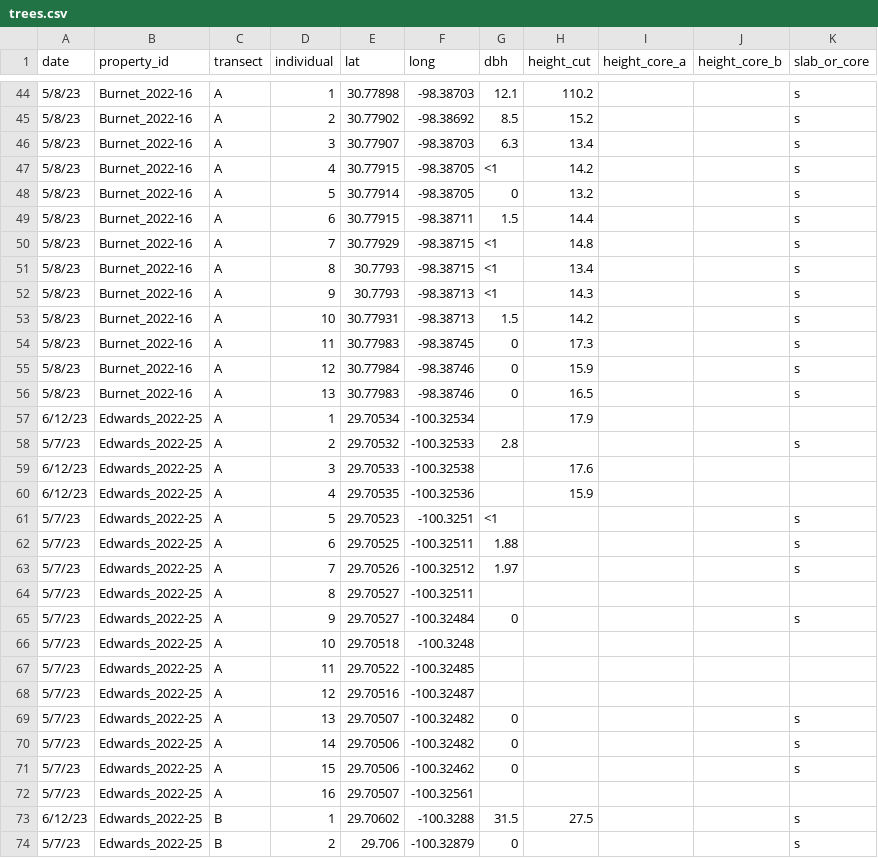
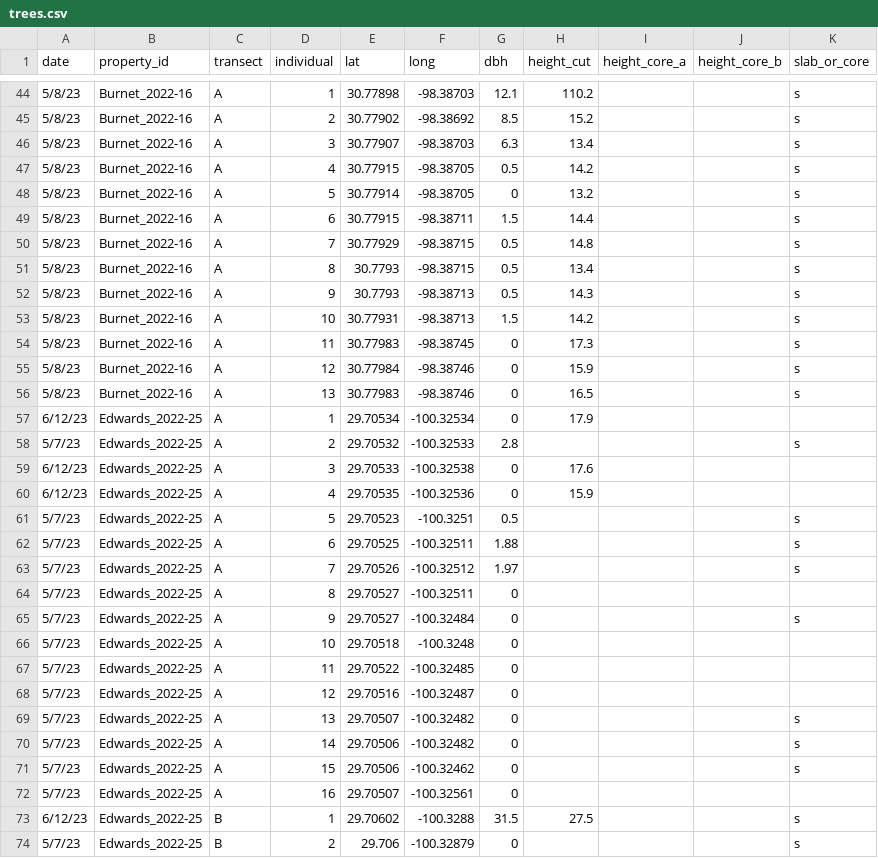
Before and after one commit to schwilklab/juniperus-ashei-age-structure, a CSV file: data/trees.csv, drawn as a sheet; only a part is shown, gaps mark what is left out; the diff covers the shown part only.

```diff
--- a/data/trees.csv
+++ b/data/trees.csv
@@ -46,8 +46,8 @@ date,property_id,transect,individual,lat,long,dbh,height_cut,height_core_a,heigh
 5/8/23,Burnet_2022-16,A,3,30.77907,-98.38703,6.3,13.4,,,s
-5/8/23,Burnet_2022-16,A,4,30.77915,-98.38705,<1,14.2,,,s
+5/8/23,Burnet_2022-16,A,4,30.77915,-98.38705,0.5,14.2,,,s
 5/8/23,Burnet_2022-16,A,5,30.77914,-98.38705,0,13.2,,,s
 5/8/23,Burnet_2022-16,A,6,30.77915,-98.38711,1.5,14.4,,,s
-5/8/23,Burnet_2022-16,A,7,30.77929,-98.38715,<1,14.8,,,s
-5/8/23,Burnet_2022-16,A,8,30.7793,-98.38715,<1,13.4,,,s
-5/8/23,Burnet_2022-16,A,9,30.7793,-98.38713,<1,14.3,,,s
+5/8/23,Burnet_2022-16,A,7,30.77929,-98.38715,0.5,14.8,,,s
+5/8/23,Burnet_2022-16,A,8,30.7793,-98.38715,0.5,13.4,,,s
+5/8/23,Burnet_2022-16,A,9,30.7793,-98.38713,0.5,14.3,,,s
 5/8/23,Burnet_2022-16,A,10,30.77931,-98.38713,1.5,14.2,,,s
@@ -56,14 +56,14 @@ date,property_id,transect,individual,lat,long,dbh,height_cut,height_core_a,heigh
 5/8/23,Burnet_2022-16,A,13,30.77983,-98.38746,0,16.5,,,s
-6/12/23,Edwards_2022-25,A,1,29.70534,-100.32534,,17.9,,,
+6/12/23,Edwards_2022-25,A,1,29.70534,-100.32534,0,17.9,,,
 5/7/23,Edwards_2022-25,A,2,29.70532,-100.32533,2.8,,,,s
-6/12/23,Edwards_2022-25,A,3,29.70533,-100.32538,,17.6,,,
-6/12/23,Edwards_2022-25,A,4,29.70535,-100.32536,,15.9,,,
-5/7/23,Edwards_2022-25,A,5,29.70523,-100.3251,<1,,,,s
+6/12/23,Edwards_2022-25,A,3,29.70533,-100.32538,0,17.6,,,
+6/12/23,Edwards_2022-25,A,4,29.70535,-100.32536,0,15.9,,,
+5/7/23,Edwards_2022-25,A,5,29.70523,-100.3251,0.5,,,,s
 5/7/23,Edwards_2022-25,A,6,29.70525,-100.32511,1.88,,,,s
 5/7/23,Edwards_2022-25,A,7,29.70526,-100.32512,1.97,,,,s
-5/7/23,Edwards_2022-25,A,8,29.70527,-100.32511,,,,,
+5/7/23,Edwards_2022-25,A,8,29.70527,-100.32511,0,,,,
 5/7/23,Edwards_2022-25,A,9,29.70527,-100.32484,0,,,,s
-5/7/23,Edwards_2022-25,A,10,29.70518,-100.3248,,,,,
-5/7/23,Edwards_2022-25,A,11,29.70522,-100.32485,,,,,
-5/7/23,Edwards_2022-25,A,12,29.70516,-100.32487,,,,,
+5/7/23,Edwards_2022-25,A,10,29.70518,-100.3248,0,,,,
+5/7/23,Edwards_2022-25,A,11,29.70522,-100.32485,0,,,,
+5/7/23,Edwards_2022-25,A,12,29.70516,-100.32487,0,,,,
 5/7/23,Edwards_2022-25,A,13,29.70507,-100.32482,0,,,,s
@@ -71,3 +71,3 @@ date,property_id,transect,individual,lat,long,dbh,height_cut,height_core_a,heigh
 5/7/23,Edwards_2022-25,A,15,29.70506,-100.32462,0,,,,s
-5/7/23,Edwards_2022-25,A,16,29.70507,-100.32561,,,,,
+5/7/23,Edwards_2022-25,A,16,29.70507,-100.32561,0,,,,
 6/12/23,Edwards_2022-25,B,1,29.70602,-100.3288,31.5,27.5,,,s
```
Also changed, not shown: 24 edited cells elsewhere in this file, 2 other files.
